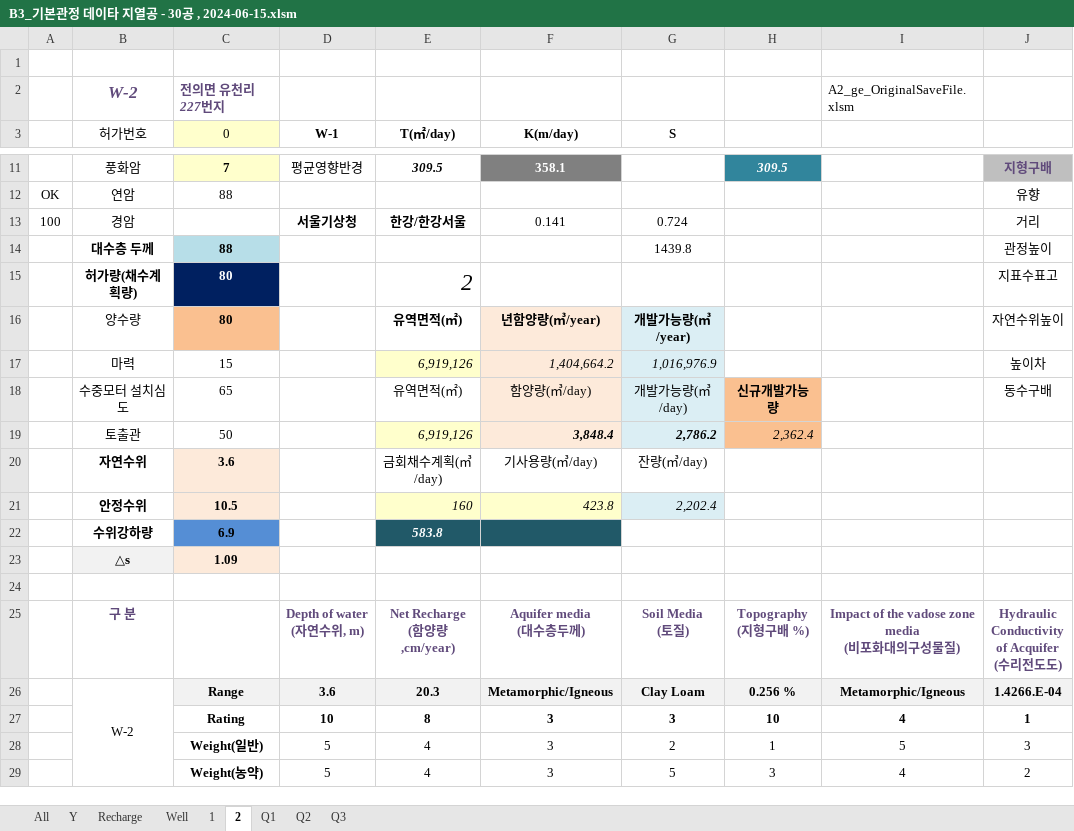
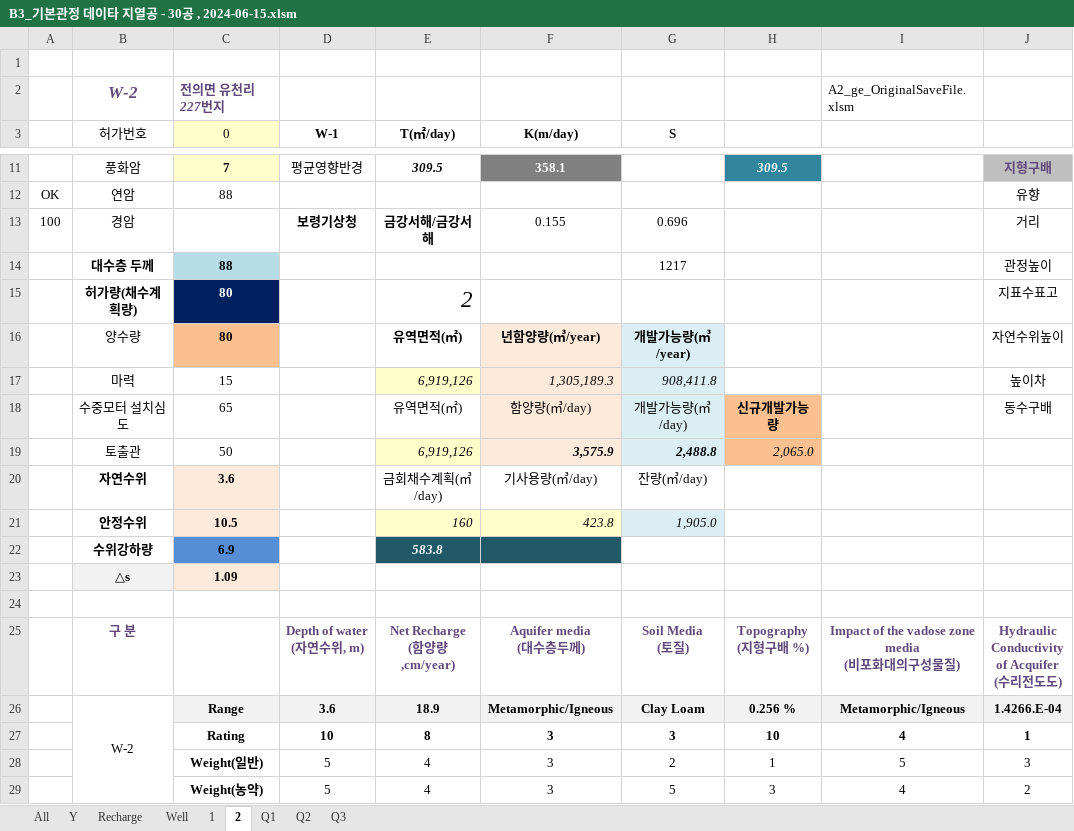
Before and after one commit to ihanseol/02_Excel2, an Excel workbook: 01_Acquifer Pumping Test/02_기본관정데이타/B3_기본관정 데이타 지열공 - 30공 , 2024-06-15.xlsm, sheet 2, drawn as a sheet; only a part is shown, gaps mark what is left out; values as stored, in another font and other column widths than the file's, no borders; charts and pictures not drawn; the diff names each change by its address in the sheet, - before the commit and + after, or states it on an @@ line.

```diff
--- a/01_Acquifer Pumping Test/02_기본관정데이타/B3_기본관정 데이타 지열공 - 30공 , 2024-06-15.xlsm (sheet 2)
+++ b/01_Acquifer Pumping Test/02_기본관정데이타/B3_기본관정 데이타 지열공 - 30공 , 2024-06-15.xlsm (sheet 2)
-D13 (W-1): 서울기상청
+D13 (W-1): 보령기상청
-E13 (T(㎡/day)): 한강/한강서울
+E13 (T(㎡/day)): 금강서해/금강서해
-F13 (K(m/day)): 0.141
+F13 (K(m/day)): 0.155
-G13 (S): 0.724
+G13 (S): 0.696
-G14 (S): 1439.8
+G14 (S): 1217
-F17 (K(m/day)): 1,404,664.2
+F17 (K(m/day)): 1,305,189.3
-G17 (S): 1,016,976.9
+G17 (S): 908,411.8
-F19 (K(m/day)): 3,848.4
+F19 (K(m/day)): 3,575.9
-G19 (S): 2,786.2
+G19 (S): 2,488.8
-H19: 2,362.4
+H19: 2,065.0
-G21 (S): 2,202.4
+G21 (S): 1,905.0
-E26 (T(㎡/day)): 20.3
+E26 (T(㎡/day)): 18.9
```
Also changed, not shown: sheet All, sheet Y, sheet Recharge, sheet 1, sheet Well, charts or pictures.
